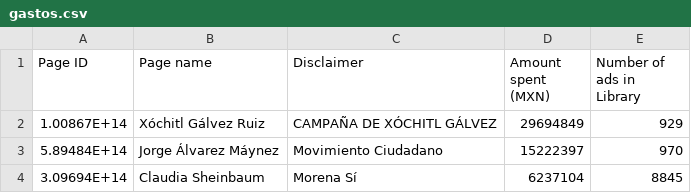
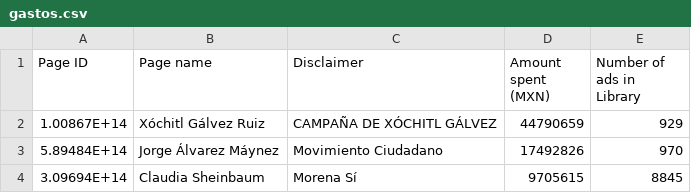
Before and after one commit to Root-FTW/BENITO, a CSV file: data/gastos.csv, drawn as a sheet.

Commit message:
Update gastos.csv

```diff
--- a/data/gastos.csv
+++ b/data/gastos.csv
@@ -1,4 +1,4 @@
 Page ID,Page name,Disclaimer,Amount spent (MXN),Number of ads in Library
-1.00867E+14,Xóchitl Gálvez Ruiz,CAMPAÑA DE XÓCHITL GÁLVEZ,29694849,929
-5.89484E+14,Jorge Álvarez Máynez,Movimiento Ciudadano,15222397,970
-3.09694E+14,Claudia Sheinbaum,Morena Sí,6237104,8845
+1.00867E+14,Xóchitl Gálvez Ruiz,CAMPAÑA DE XÓCHITL GÁLVEZ,44790659,929
+5.89484E+14,Jorge Álvarez Máynez,Movimiento Ciudadano,17492826,970
+3.09694E+14,Claudia Sheinbaum,Morena Sí,9705615,8845
```
